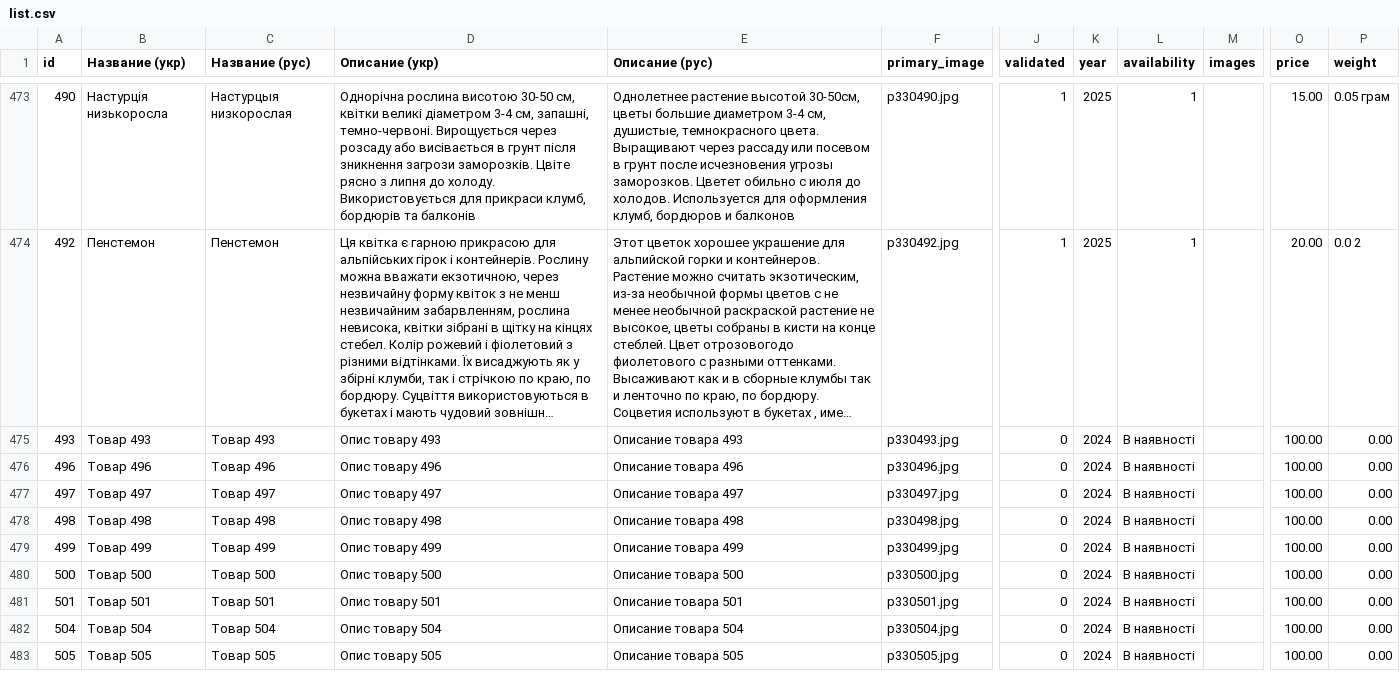
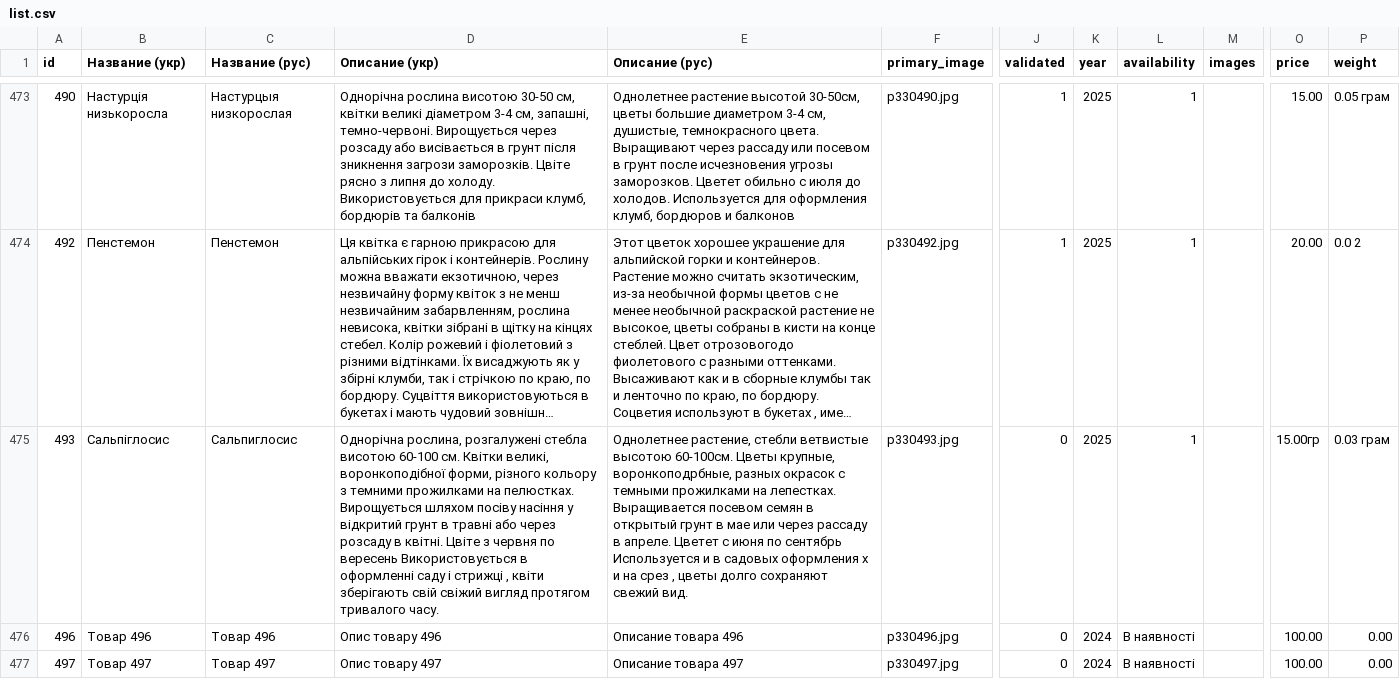
Before and after one commit to vgogunsky-tech/fun-dacha, a CSV file: data/list.csv, drawn as a sheet; only a part is shown, gaps mark what is left out; the shorter side is filled out with more unchanged rows; long unchanged cells end in …; the diff names each change by its address in the sheet, - before the commit and + after, or states it on an @@ line.

Commit message:
Update product 493 via webapp

```diff
--- a/data/list.csv
+++ b/data/list.csv
-B475 (Название (укр)): Tовар 493
+B475 (Название (укр)): Сальпіглосис
-C475 (Название (рус)): Товар 493
+C475 (Название (рус)): Сальпиглосис
-D475 (Описание (укр)): Опис товару 493
+D475 (Описание (укр)): Однорічна рослина, розгалужені стебла висотою 60-100 см. Квітки великі, воронкоподібної форми, різного кольору з темними прожилками на пелюстках. Вирощується шляхом посіву насіння у відкритий грунт в травні або через розсаду в квітні. Цвіте з червня по вересень Використовується в оформленні саду і стрижці , квіти зберігають свій свіжий вигляд протягом тривалого часу.
-E475 (Описание (рус)): Описание товара 493
+E475 (Описание (рус)): Однолетнее растение, стебли ветвистые высотою 60-100см. Цветы крупные, воронкоподрбные, разных окрасок с темными прожилками на лепестках. Выращивается посевом семян в открытый грунт в мае или через рассаду в апреле. Цветет с июня по сентябрь Используется и в садовых оформления х и на срез , цветы долго сохраняют свежий вид.
-K475 (year): 2024
+K475 (year): 2025
-L475 (availability): В наявності
+L475 (availability): 1
-O475 (price): 100.00
+O475 (price): 15.00гр
-P475 (weight): 0.00
+P475 (weight): 0.03 грам
```
